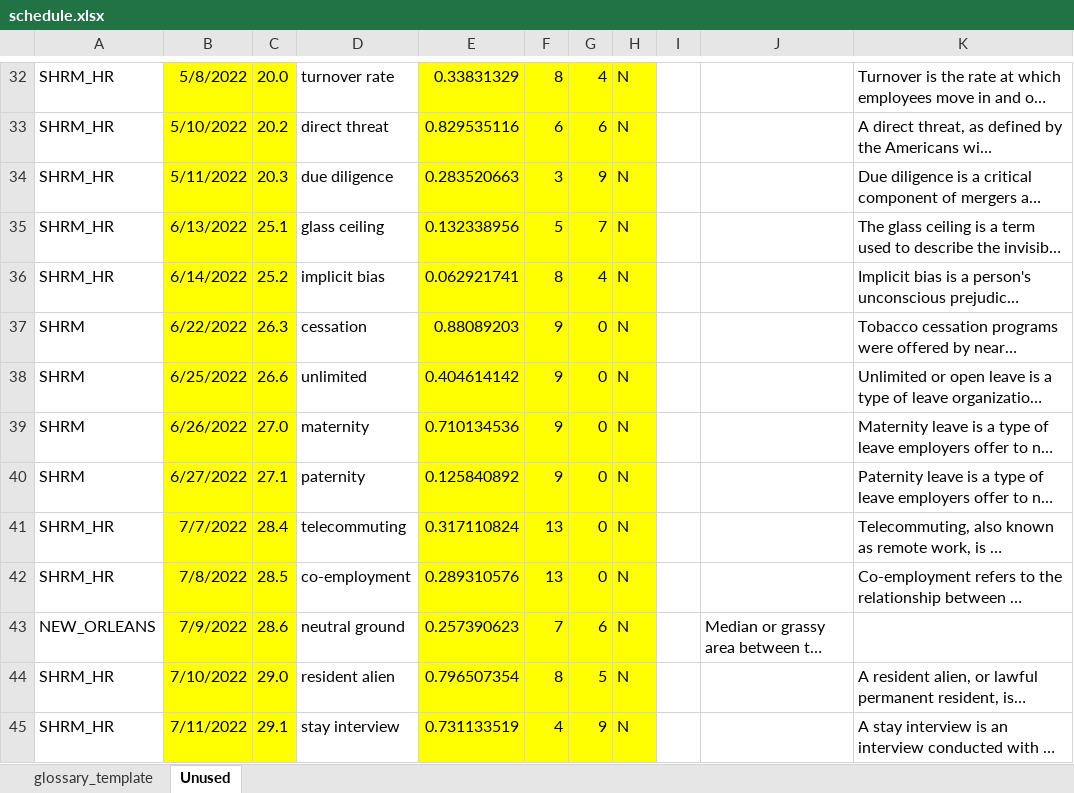
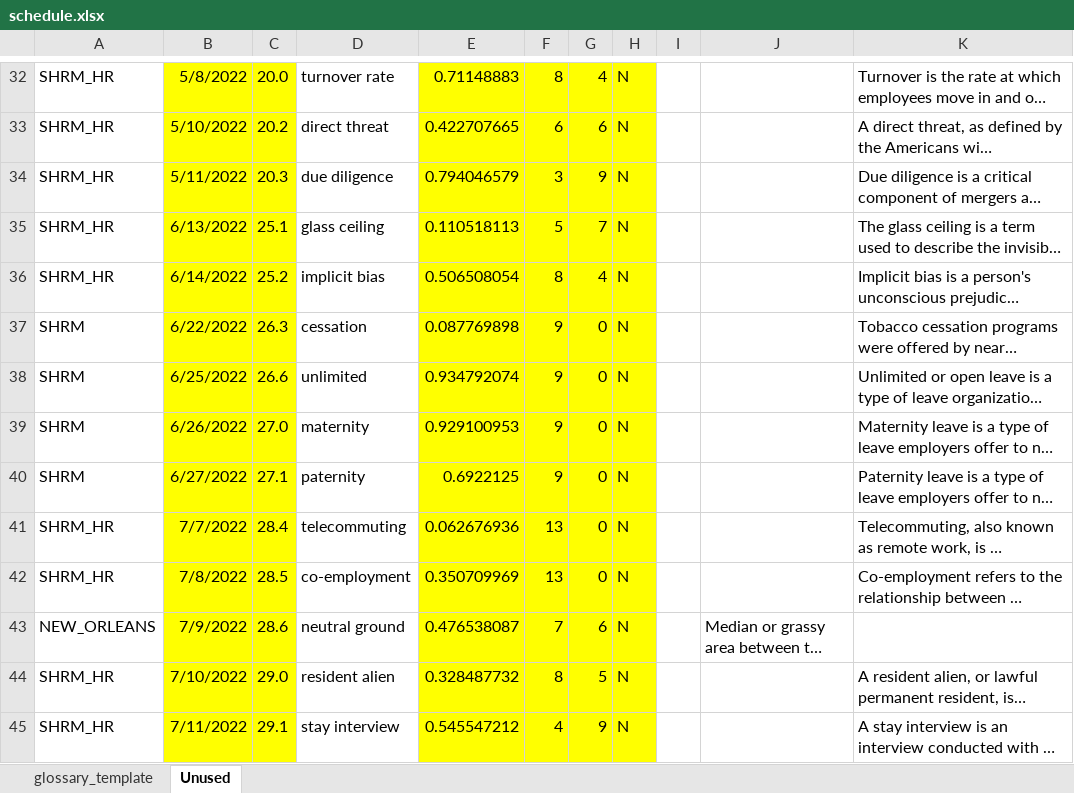
Before and after one commit to bgebert/workle, an Excel workbook: schedule.xlsx, sheet Unused, drawn as a sheet; only a part is shown, gaps mark what is left out; long unchanged cells end in …; values as stored, in another font and other column widths than the file's, no borders; conditional formats not drawn; the diff covers the shown part only; the diff names each change by its address in the sheet, - before the commit and + after, or states it on an @@ line.

```diff
--- a/schedule.xlsx (sheet Unused)
+++ b/schedule.xlsx (sheet Unused)
-E32: 0.33831329
+E32: 0.71148883
-E33: 0.829535116
+E33: 0.422707665
-E34: 0.283520663
+E34: 0.794046579
-E35: 0.132338956
+E35: 0.110518113
-E36: 0.062921741
+E36: 0.506508054
-E37: 0.88089203
+E37: 0.087769898
-E38: 0.404614142
+E38: 0.934792074
-E39: 0.710134536
+E39: 0.929100953
-E40: 0.125840892
+E40: 0.6922125
-E41: 0.317110824
+E41: 0.062676936
-E42: 0.289310576
+E42: 0.350709969
-E43: 0.257390623
+E43: 0.476538087
-E44: 0.796507354
+E44: 0.328487732
-E45: 0.731133519
+E45: 0.545547212
```
Also changed, not shown: 42 edited cells elsewhere in this sheet, sheet glossary_template, formulas that keep their value.
